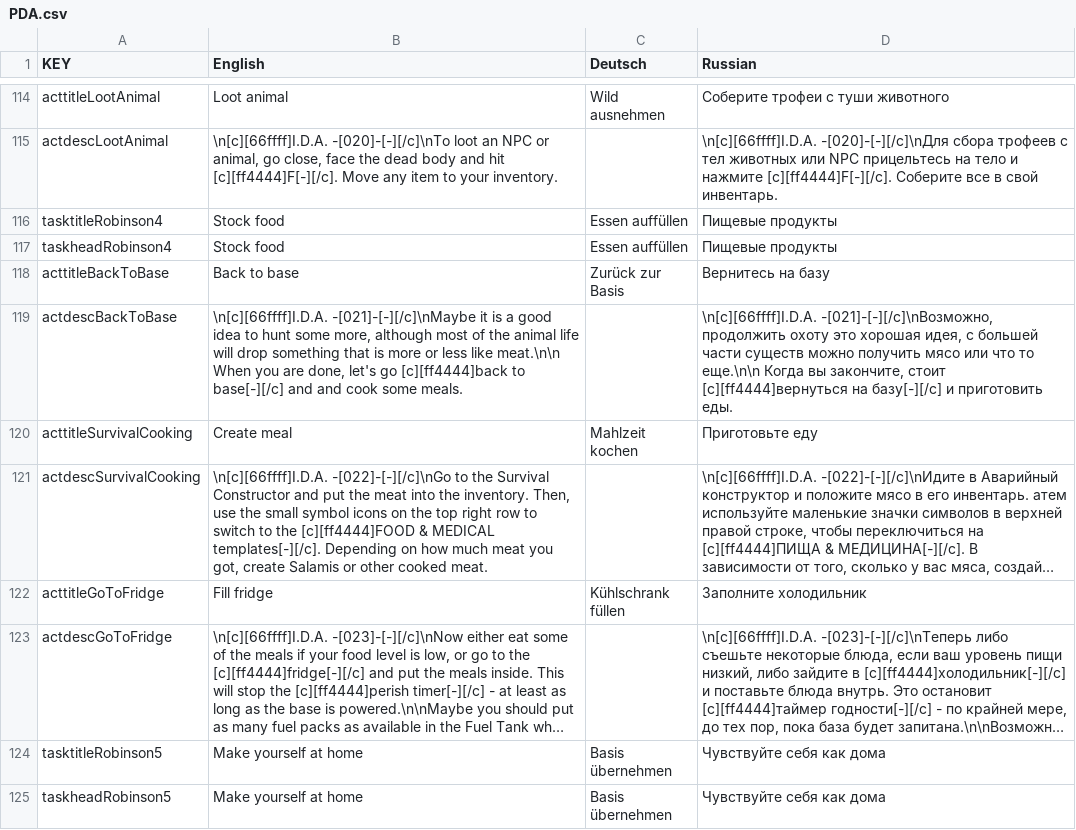
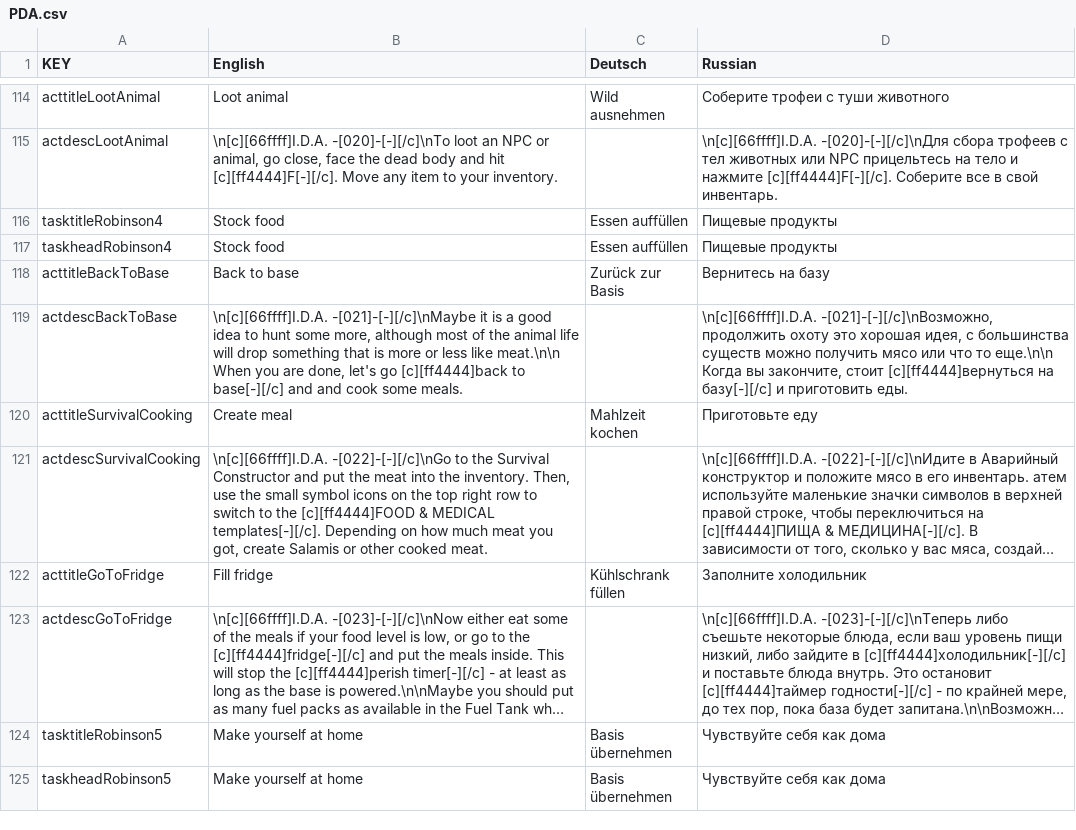
Before and after one commit to Grayzer/Empyrion, a CSV file: PDA.csv, drawn as a sheet; only a part is shown, gaps mark what is left out; long unchanged cells end in …; the diff covers the shown part only.

```diff
--- a/PDA.csv
+++ b/PDA.csv
@@ -120,3 +120,3 @@ taskheadRobinson4,Stock food,Essen auffüllen,Пищевые продукты
 acttitleBackToBase,Back to base,Zurück zur Basis,Вернитесь на базу
-actdescBackToBase,"\n[c][66ffff]I.D.A.   -[021]-[-][/c]\nMaybe it is a good idea to hunt some more, although most of the animal life will drop something that is more or less like meat.\n\n When you are done, let's go [c][ff4444]back to base[-][/c] and and cook some meals.",,"\n[c][66ffff]I.D.A.   -[021]-[-][/c]\nВозможно, продолжить охоту это хорошая идея, с большей части существ можно получить мясо или что то еще.\n\n Когда вы закончите, стоит [c][ff4444]вернуться на базу[-][/c] и приготовить еды."
+actdescBackToBase,"\n[c][66ffff]I.D.A. -[021]-[-][/c]\nMaybe it is a good idea to hunt some more, although most of the animal life will drop something that is more or less like meat.\n\n When you are done, let's go [c][ff4444]back to base[-][/c] and and cook some meals.",,"\n[c][66ffff]I.D.A. -[021]-[-][/c]\nВозможно, продолжить охоту это хорошая идея, с большинства существ можно получить мясо или что то еще.\n\n Когда вы закончите, стоит [c][ff4444]вернуться на базу[-][/c] и приготовить еды."
 acttitleSurvivalCooking,Create meal,Mahlzeit kochen,Приготовьте еду
```
Also changed, not shown: 2 removed rows and 38 edited cells elsewhere in this file, Localization.csv, 1 other file.
